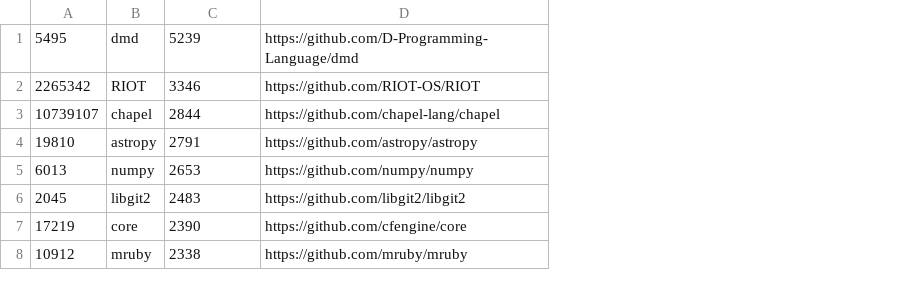
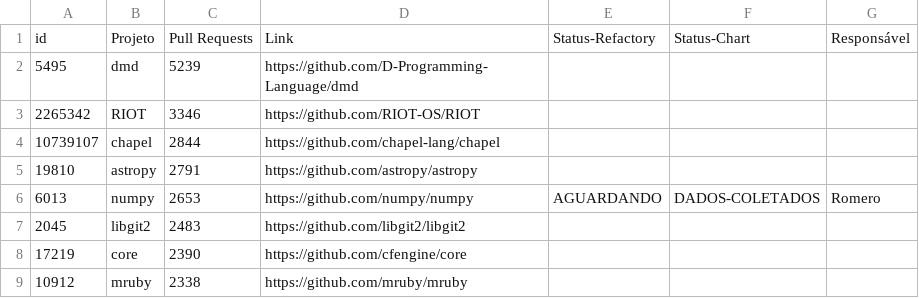
Before and after one commit to flaviommedeiros/cprojects, a CSV file: projects.csv, drawn as a sheet; only a part is shown; addresses are those after the commit; the diff names each change by its address in the sheet, - before the commit and + after, or states it on an @@ line.

Commit message:
Update projects.csv
Adicionei alguns campos de status
Status-Refactory: Relativo ao trabalho com o Flávio.
ABERTO -> Significa que os dados já estão no repositório
INVÁLIDO -> Os dados não contém os refatoramentos que vão ser usados na construção dos patches
AGUARDANDO -> Os dados do refactory ainda não estão disponíveis (Obs: só coloquei em aguardando os que eu já gerei os dados para os gráficos)
Status-Chart: Relativo a busca por transformações
ABERTO -> Ainda não foi nem começou a ser processado
DADOS-COLETADOS -> Dados coletados, falta exportar os gráficos
Reponsável: Quem foi designado para esse projeto
ABERTO -> Ainda não tem alguém designado

```diff
--- a/projects.csv
+++ b/projects.csv
+column E, row 6: AGUARDANDO
+column F, row 6: DADOS-COLETADOS
+column G, row 6: Romero
+row 1: id | Projeto | Pull Requests | Link | Status-Refactory | Status-Chart | Responsável
```
